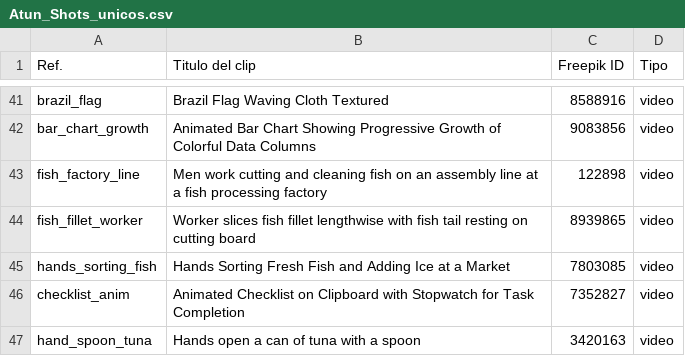
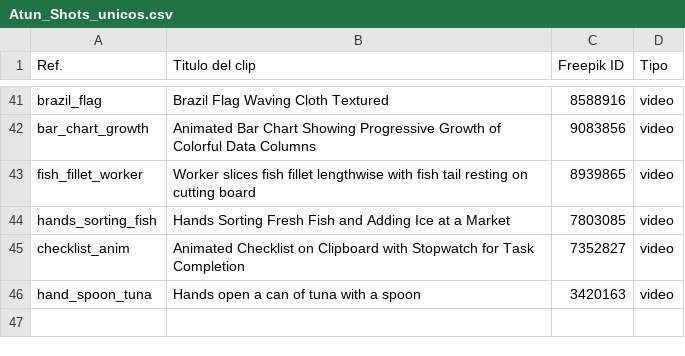
Before and after one commit to 7zwx6zwvfq-a11y/Claudeeee, a CSV file: etiqueta-real/atun/Atun_Shots_unicos.csv, drawn as a sheet; only a part is shown, gaps mark what is left out; the diff names each change by its address in the sheet, - before the commit and + after, or states it on an @@ line.

```diff
--- a/etiqueta-real/atun/Atun_Shots_unicos.csv
+++ b/etiqueta-real/atun/Atun_Shots_unicos.csv
-row 43: fish_factory_line | Men work cutting and cleaning fish on an assembly line at a fish processing factory | 122898 | video
```
Also changed, not shown: etiqueta-real/atun/Atun_Beats.csv, 7 other files.
